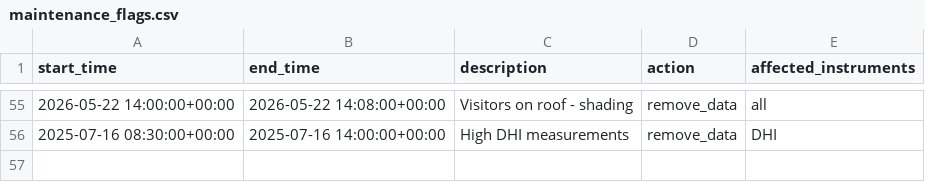
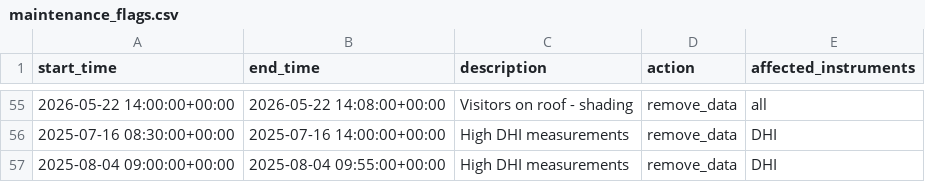
Before and after one commit to AdamRJensen/SARC, a CSV file: logbook_flags/maintenance_flags.csv, drawn as a sheet; only a part is shown, gaps mark what is left out.

Commit message:
Update maintenance_flags.csv

```diff
--- a/logbook_flags/maintenance_flags.csv
+++ b/logbook_flags/maintenance_flags.csv
@@ -56 +56,2 @@ start_time,end_time,description,action,affected_instruments
 2025-07-16 08:30:00+00:00,2025-07-16 14:00:00+00:00,High DHI measurements,remove_data,DHI
+2025-08-04 09:00:00+00:00,2025-08-04 09:55:00+00:00,High DHI measurements,remove_data,DHI
```
